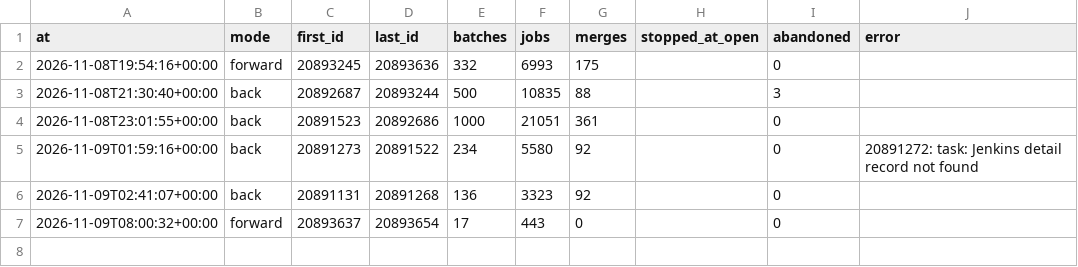
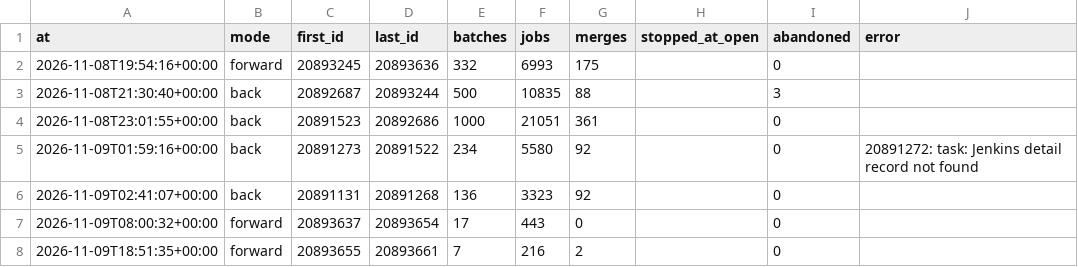
Before and after one commit to civico-de/civicrm-ci-stats, a CSV file: data/runs.csv, drawn as a sheet.

```diff
--- a/data/runs.csv
+++ b/data/runs.csv
@@ -7 +7,2 @@ at,mode,first_id,last_id,batches,jobs,merges,stopped_at_open,abandoned,error
 2026-11-09T08:00:32+00:00,forward,20893637,20893654,17,443,0,,0,
+2026-11-09T18:51:35+00:00,forward,20893655,20893661,7,216,2,,0,
```
Also changed, not shown: data/merges.csv, 4 other files.
